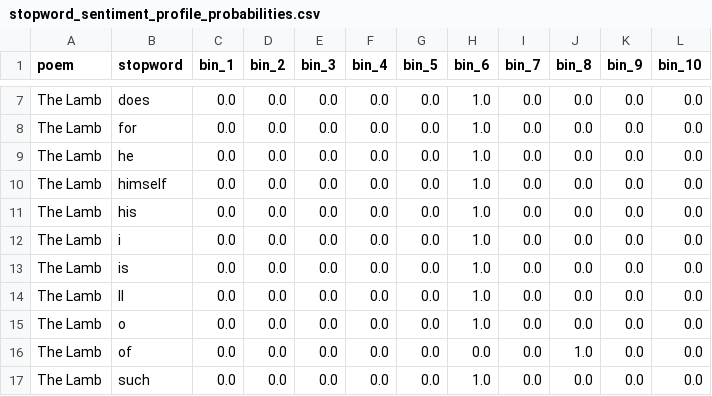
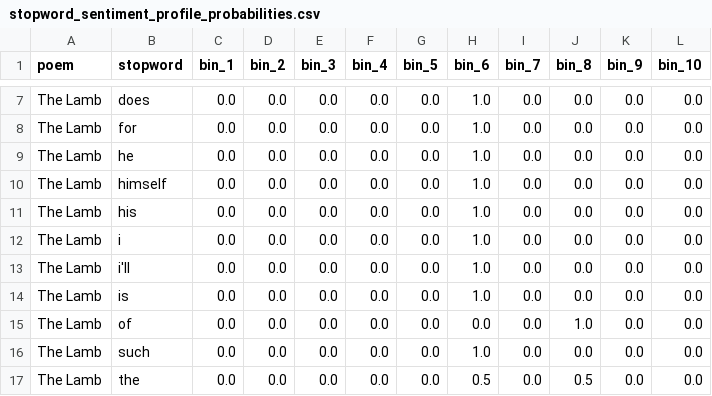
Before and after one commit to imsherlocked369/nlptm-p6, a CSV file: output/task6/stopword_sentiment_profile_probabilities.csv, drawn as a sheet; only a part is shown, gaps mark what is left out; the shorter side is filled out with more unchanged rows; removed rows and columns are numbered as before the commit, all else as after; the diff names each change by its address in the sheet, - before the commit and + after, or states it on an @@ line.

```diff
--- a/output/task6/stopword_sentiment_profile_probabilities.csv
+++ b/output/task6/stopword_sentiment_profile_probabilities.csv
+row 13: The Lamb | i'll | 0.0 | 0.0 | 0.0 | 0.0 | 0.0 | 1.0 | 0.0 | 0.0 | 0.0 | 0.0
-row 14: The Lamb | ll | 0.0 | 0.0 | 0.0 | 0.0 | 0.0 | 1.0 | 0.0 | 0.0 | 0.0 | 0.0
-row 15: The Lamb | o | 0.0 | 0.0 | 0.0 | 0.0 | 0.0 | 1.0 | 0.0 | 0.0 | 0.0 | 0.0
```
Also changed, not shown: output/task6/stopword_sentiment_profile_counts.csv, output/task6/the_lamb_sentiment_distances.csv, 11 other files.
